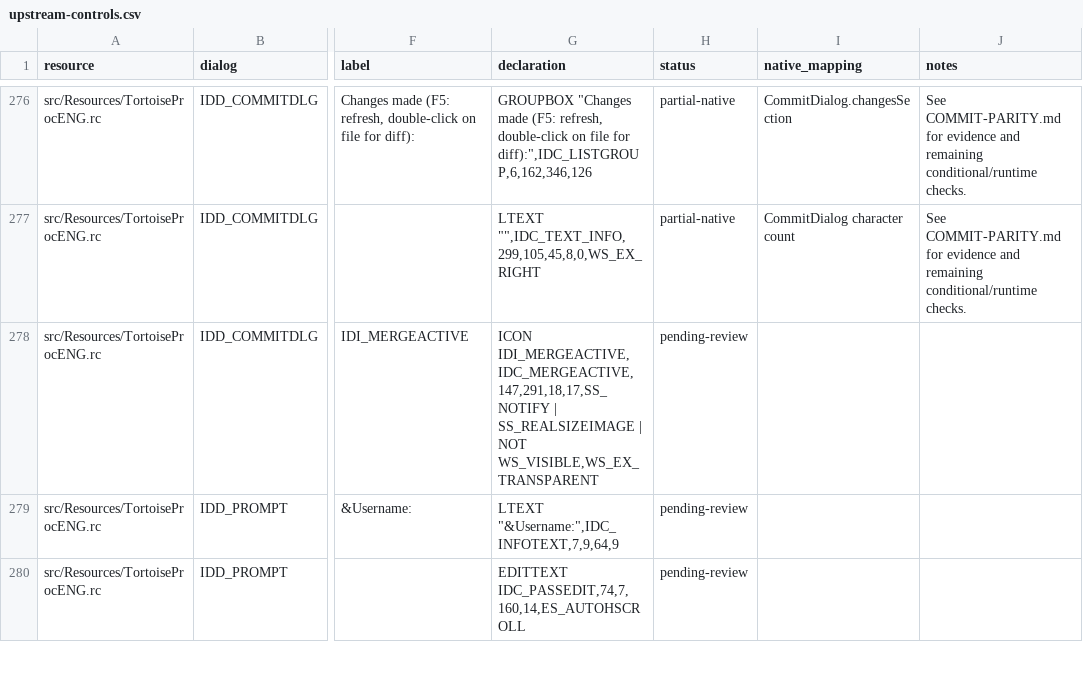
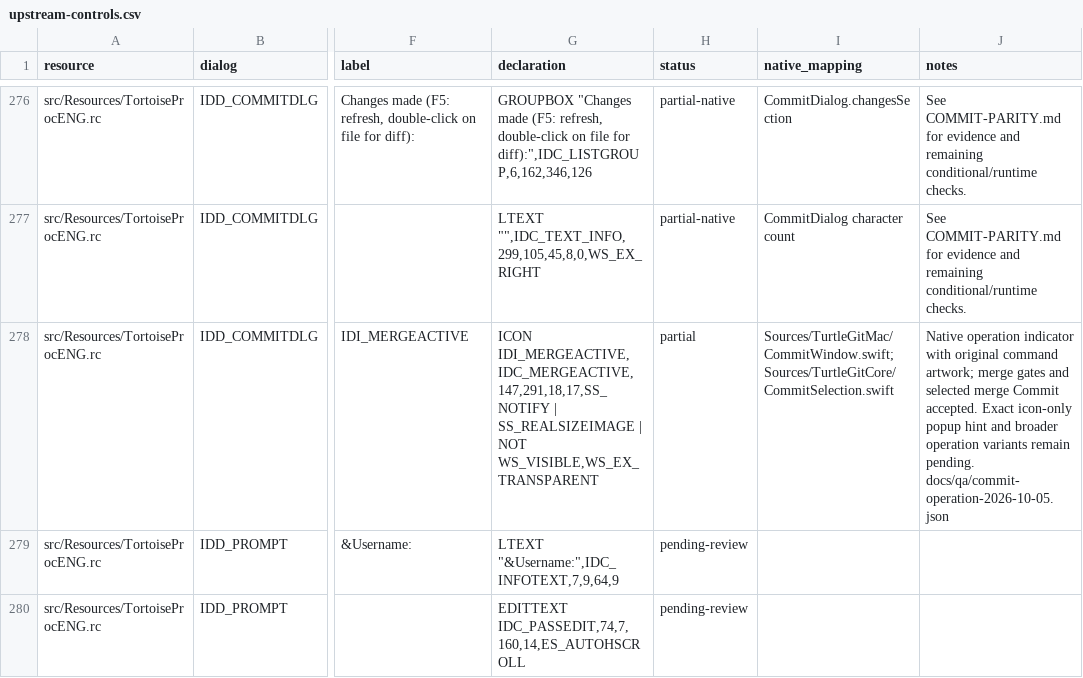
Before and after one commit to jfk-solutions/turtle-git-mac, a CSV file: docs/upstream-controls.csv, drawn as a sheet; only a part is shown, gaps mark what is left out; the diff names each change by its address in the sheet, - before the commit and + after, or states it on an @@ line.

```diff
--- a/docs/upstream-controls.csv
+++ b/docs/upstream-controls.csv
-H278 (status): pending-review
+H278 (status): partial
-I278 (native_mapping): (empty)
+I278 (native_mapping): Sources/TurtleGitMac/CommitWindow.swift; Sources/TurtleGitCore/CommitSelection.swift
-J278 (notes): (empty)
+J278 (notes): Native operation indicator with original command artwork; merge gates and selected merge Commit accepted. Exact icon-only popup hint and broader operation variants remain pending. docs/qa/commit-operation-2026-10-05.json
```
Also changed, not shown: docs/upstream-files.csv, 9 other files.
